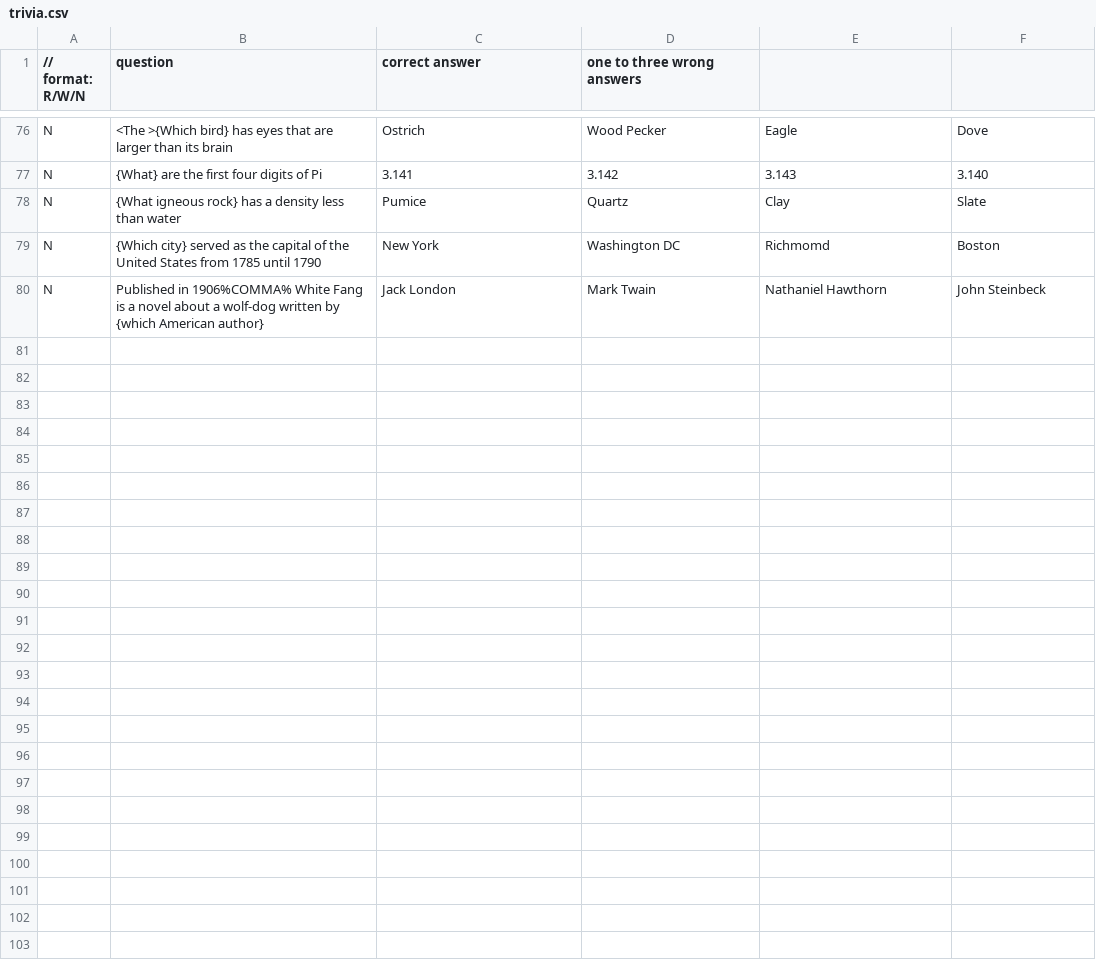
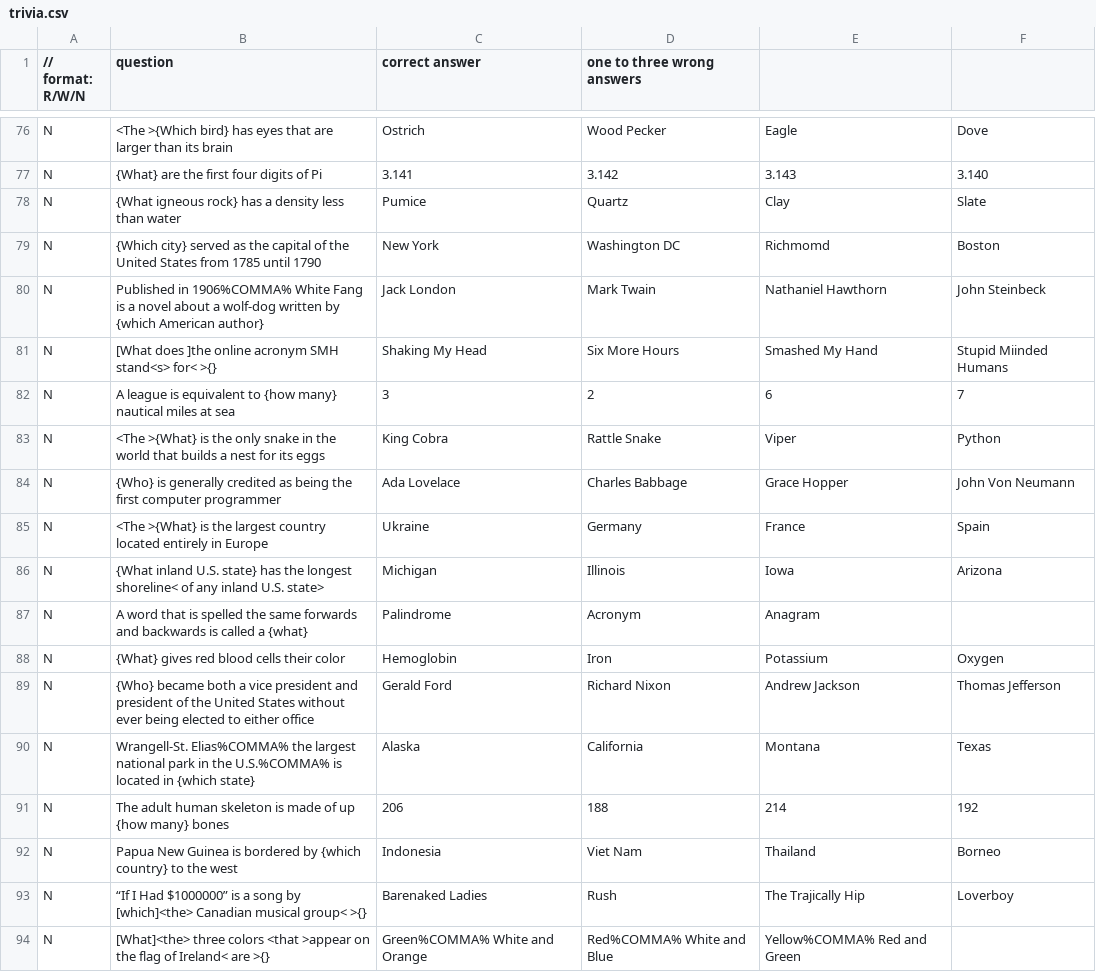
Before and after one commit to allanmcd/wumpus, a CSV file: src/trivia.csv, drawn as a sheet; only a part is shown, gaps mark what is left out; the diff names each change by its address in the sheet, - before the commit and + after, or states it on an @@ line.

Commit message:
improved display trivia dialogs added some more trivia questions - now have 75

```diff
--- a/src/trivia.csv
+++ b/src/trivia.csv
+row 81: N | [What does ]the online acronym SMH stand<s> for< >{} | Shaking My Head | Six More Hours | Smashed My Hand | Stupid Miinded Humans
+row 82: N | A league is equivalent to {how many} nautical miles at sea | 3 | 2 | 6 | 7
+row 83: N | <The >{What} is the only snake in the world that builds a nest for its eggs | King Cobra | Rattle Snake | Viper | Python
+row 84: N | {Who} is generally credited as being the first computer programmer | Ada Lovelace | Charles Babbage | Grace Hopper | John Von Neumann
+row 85: N | <The >{What} is the largest country located entirely in Europe | Ukraine | Germany | France | Spain
+row 86: N | {What inland U.S. state} has the longest shoreline< of any inland U.S. state> | Michigan | Illinois | Iowa | Arizona
+row 87: N | A word that is spelled the same forwards and backwards is called a {what} | Palindrome | Acronym | Anagram
+row 88: N | {What} gives red blood cells their color | Hemoglobin | Iron | Potassium | Oxygen
+row 89: N | {Who} became both a vice president and president of the United States without ever being elected to either office | Gerald Ford | Richard Nixon | Andrew Jackson | Thomas Jefferson
+row 90: N | Wrangell-St. Elias%COMMA% the largest national park in the U.S.%COMMA% is located in {which state} | Alaska | California | Montana | Texas
+row 91: N | The adult human skeleton is made of up {how many} bones | 206 | 188 | 214 | 192
+row 92: N | Papua New Guinea is bordered by {which country} to the west | Indonesia | Viet Nam | Thailand | Borneo
+row 93: N | “If I Had $1000000” is a song by [which]<the> Canadian musical group< >{} | Barenaked Ladies | Rush | The Trajically Hip | Loverboy
+row 94: N | [What]<the> three colors <that >appear on the flag of Ireland< are >{} | Green%COMMA% White and Orange | Red%COMMA% White and Blue | Yellow%COMMA% Red and Green
```
Also changed, not shown: 1 other file.
